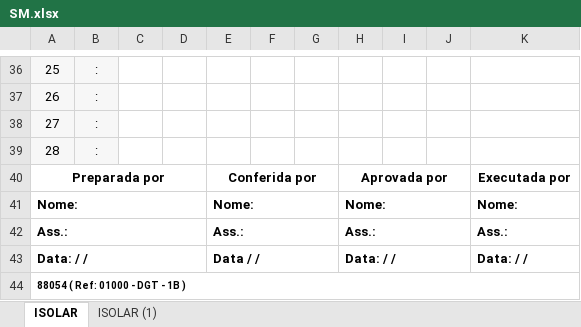
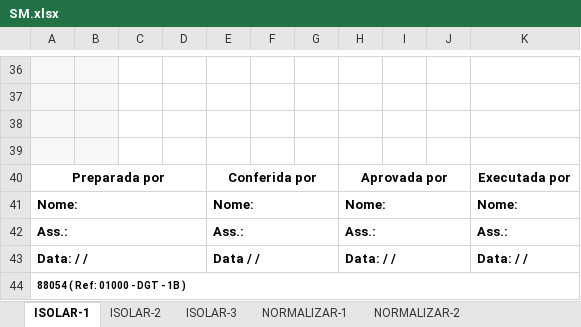
Before and after one commit to MachineKiller-ops/py-server, an Excel workbook: static/SM.xlsx, sheet ISOLAR-1, drawn as a sheet; only a part is shown, gaps mark what is left out; values as stored, in another font and other column widths than the file's, no borders; charts and pictures not drawn; the diff covers the shown part only; the diff names each change by its address in the sheet, - before the commit and + after, or states it on an @@ line.

```diff
--- a/static/SM.xlsx (sheet ISOLAR-1)
+++ b/static/SM.xlsx (sheet ISOLAR-1)
-sheet tab: ISOLAR
+sheet tab: ISOLAR-1
-sheet tab: ISOLAR (1)
+sheet tab: NORMALIZAR-2
+sheet tab: ISOLAR-2
+sheet tab: ISOLAR-3
+sheet tab: NORMALIZAR-1
-row 36: 25 | :
+row 36: (empty)
-row 37: 26 | :
+row 37: (empty)
-row 38: 27 | :
+row 38: (empty)
-row 39: 28 | :
+row 39: (empty)
```
Also changed, not shown: 56 edited cells elsewhere in this sheet, sheet NORMALIZAR-2, other sheet tabs, charts or pictures, 1 other file.
